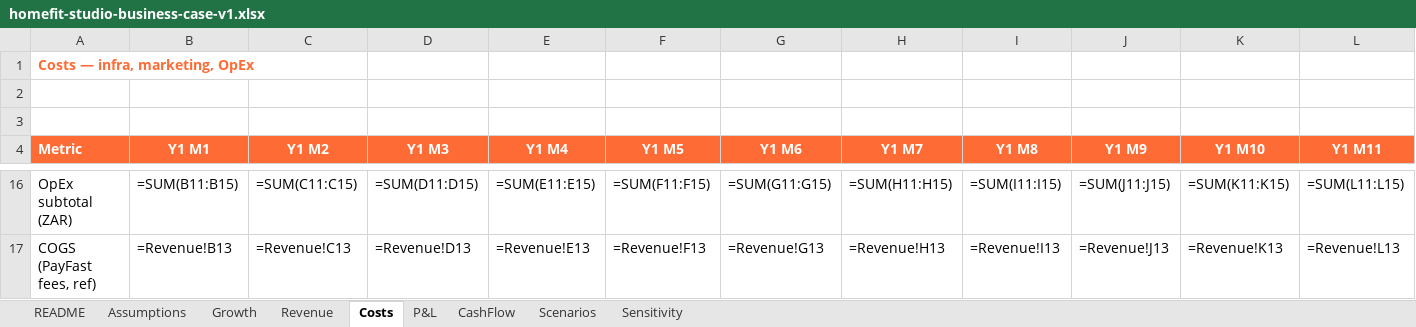
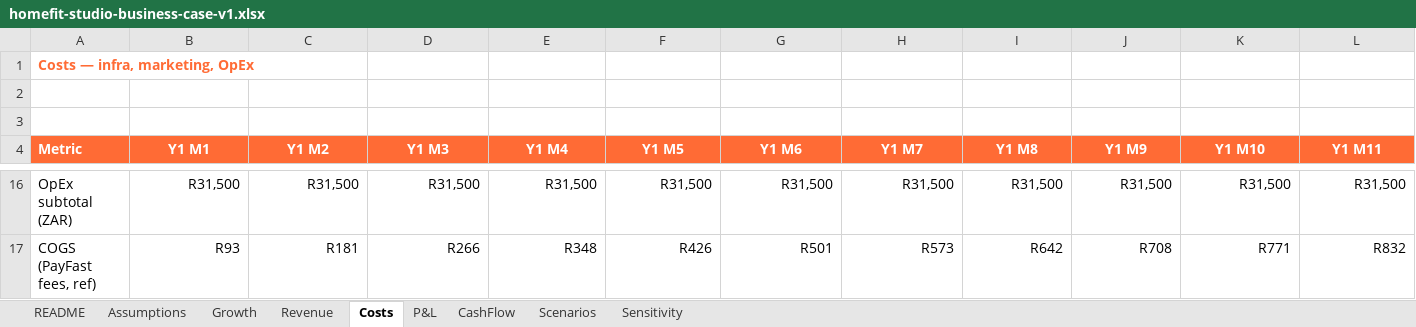
Before and after one commit to carlheinmostert/TrainMe, an Excel workbook: docs/business-case/homefit-studio-business-case-v1.xlsx, sheet Costs, drawn as a sheet; only a part is shown, gaps mark what is left out; values as stored, in another font and other column widths than the file's, no borders; formulas without a stored value are shown as written; table styles not drawn; the diff covers the shown part only; the diff names each change by its address in the sheet, - before the commit and + after, or states it on an @@ line.

```diff
--- a/docs/business-case/homefit-studio-business-case-v1.xlsx (sheet Costs)
+++ b/docs/business-case/homefit-studio-business-case-v1.xlsx (sheet Costs)
-B16 (Y1 M1): =SUM(B11:B15)
+B16 (Y1 M1): R31,500
-C16 (Y1 M2): =SUM(C11:C15)
+C16 (Y1 M2): R31,500
-D16 (Y1 M3): =SUM(D11:D15)
+D16 (Y1 M3): R31,500
-E16 (Y1 M4): =SUM(E11:E15)
+E16 (Y1 M4): R31,500
-F16 (Y1 M5): =SUM(F11:F15)
+F16 (Y1 M5): R31,500
-G16 (Y1 M6): =SUM(G11:G15)
+G16 (Y1 M6): R31,500
-H16 (Y1 M7): =SUM(H11:H15)
+H16 (Y1 M7): R31,500
-I16 (Y1 M8): =SUM(I11:I15)
+I16 (Y1 M8): R31,500
-J16 (Y1 M9): =SUM(J11:J15)
+J16 (Y1 M9): R31,500
-K16 (Y1 M10): =SUM(K11:K15)
+K16 (Y1 M10): R31,500
-L16 (Y1 M11): =SUM(L11:L15)
+L16 (Y1 M11): R31,500
-B17 (Y1 M1): =Revenue!B13
+B17 (Y1 M1): R93
-C17 (Y1 M2): =Revenue!C13
+C17 (Y1 M2): R181
-D17 (Y1 M3): =Revenue!D13
+D17 (Y1 M3): R266
-E17 (Y1 M4): =Revenue!E13
+E17 (Y1 M4): R348
-F17 (Y1 M5): =Revenue!F13
+F17 (Y1 M5): R426
-G17 (Y1 M6): =Revenue!G13
+G17 (Y1 M6): R501
-H17 (Y1 M7): =Revenue!H13
+H17 (Y1 M7): R573
-I17 (Y1 M8): =Revenue!I13
+I17 (Y1 M8): R642
-J17 (Y1 M9): =Revenue!J13
+J17 (Y1 M9): R708
-K17 (Y1 M10): =Revenue!K13
+K17 (Y1 M10): R771
-L17 (Y1 M11): =Revenue!L13
+L17 (Y1 M11): R832
```
Also changed, not shown: 11 added rows, 11 removed rows and 90 edited cells elsewhere in this sheet, sheet Growth, sheet Revenue, sheet CashFlow, sheet P&L, sheet Assumptions, sheet Scenarios, 1 more sheet.
